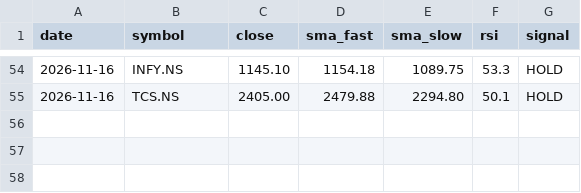
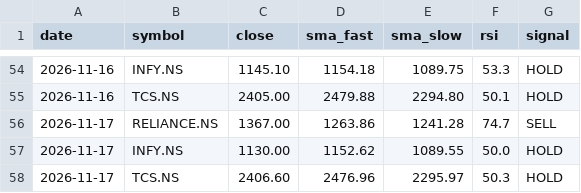
Before and after one commit to Tarakesh17/stock-helper, a CSV file: state/paper.csv, drawn as a sheet; only a part is shown, gaps mark what is left out; the diff names each change by its address in the sheet, - before the commit and + after, or states it on an @@ line.

```diff
--- a/state/paper.csv
+++ b/state/paper.csv
+row 56: 2026-11-17 | RELIANCE.NS | 1367.00 | 1263.86 | 1241.28 | 74.7 | SELL
+row 57: 2026-11-17 | INFY.NS | 1130.00 | 1152.62 | 1089.55 | 50.0 | HOLD
+row 58: 2026-11-17 | TCS.NS | 2406.60 | 2476.96 | 2295.97 | 50.3 | HOLD
```
Also changed, not shown: state/predictions.csv, 4 other files.
